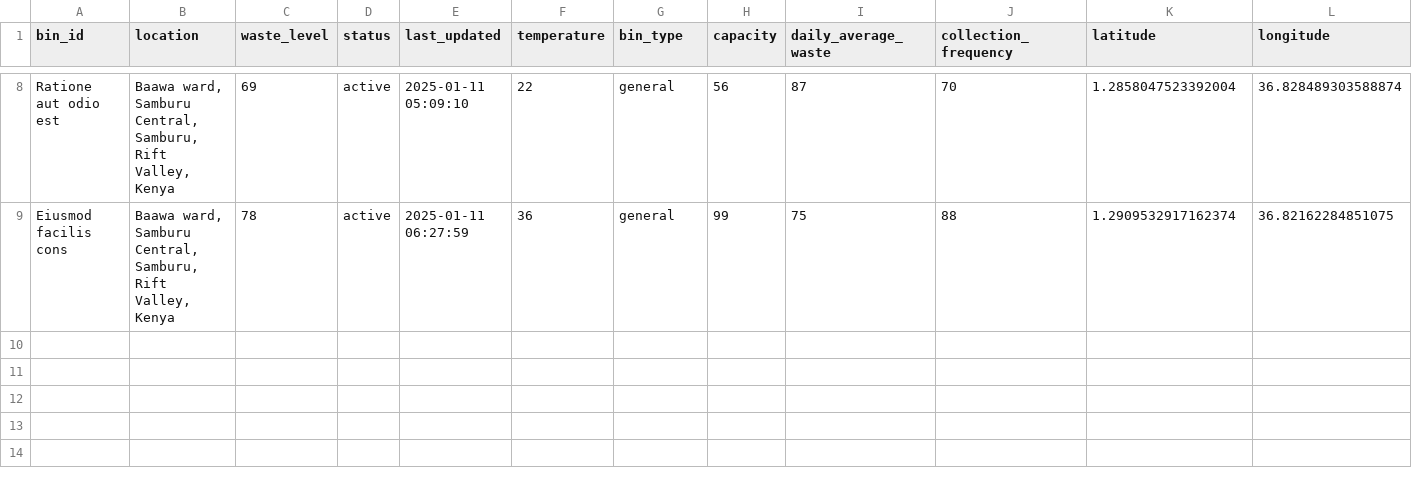
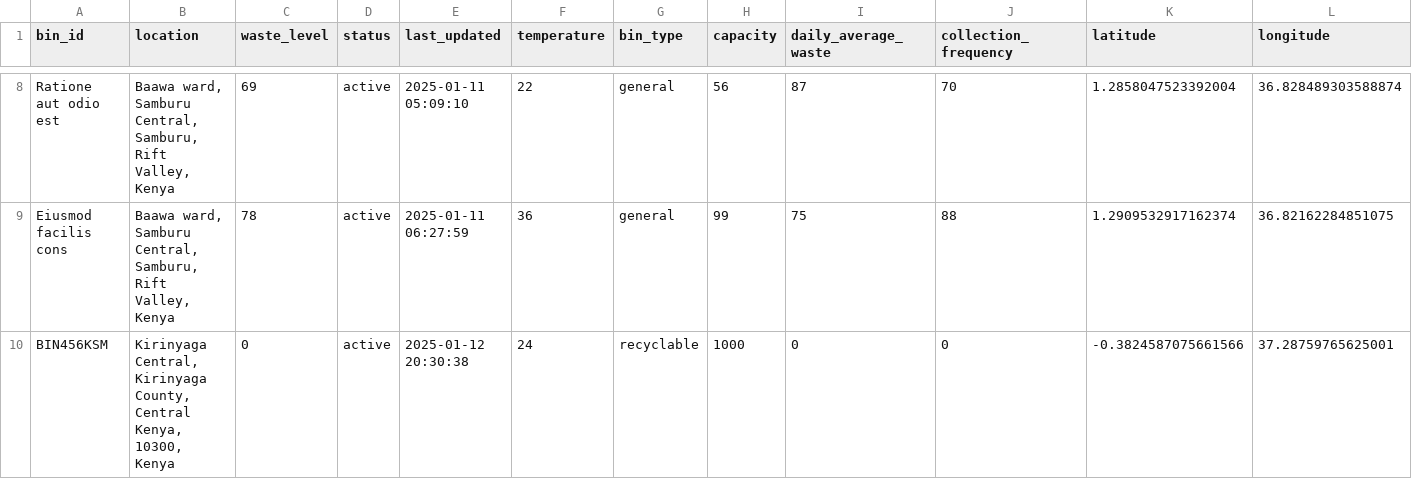
Before and after one commit to Clifford537/binmanageIoT, a CSV file: data/waste_bins.csv, drawn as a sheet; only a part is shown, gaps mark what is left out; rows hold the shown columns only; the diff names each change by its address in the sheet, - before the commit and + after, or states it on an @@ line.

```diff
--- a/data/waste_bins.csv
+++ b/data/waste_bins.csv
+row 10: BIN456KSM | Kirinyaga Central, Kirinyaga County, Central Kenya, 10300, Kenya | 0 | active | 2025-01-12 20:30:38 | 24 | recyclable | 1000 | 0 | 0 | -0.3824587075661566 | 37.28759765625001
```
Also changed, not shown: 5 other files.
